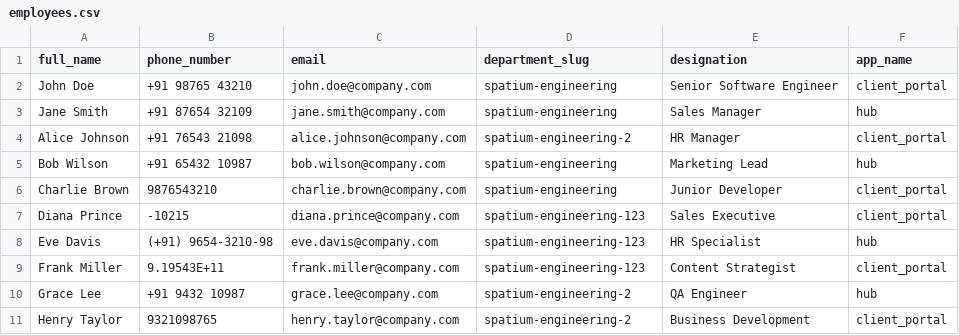
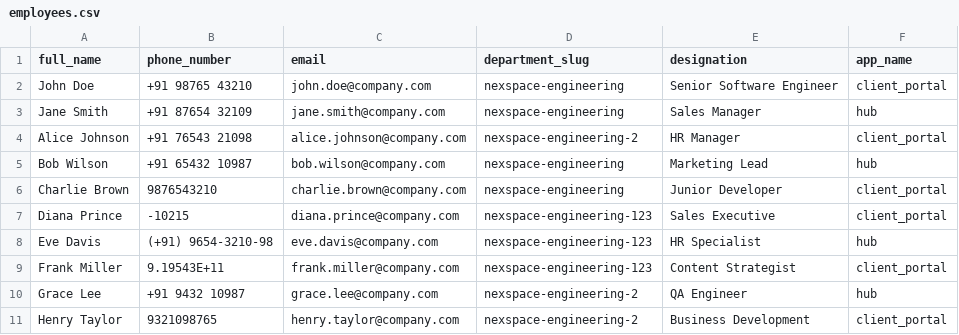
Before and after one commit to arjunsk-spatium/spatium-facility-management, a CSV file: tenant-app/public/employees.csv, drawn as a sheet.

Commit message:
refactor: rebrand project from Spatium to Nexspace across documentation, configurations, assets, and tests

```diff
--- a/tenant-app/public/employees.csv
+++ b/tenant-app/public/employees.csv
@@ -1,11 +1,11 @@
 full_name,phone_number,email,department_slug,designation,app_name
-John Doe,+91 98765 43210,john.doe@company.com,spatium-engineering,Senior Software Engineer,client_portal
-Jane Smith,+91 87654 32109,jane.smith@company.com,spatium-engineering,Sales Manager,hub
-Alice Johnson,+91 76543 21098,alice.johnson@company.com,spatium-engineering-2,HR Manager,client_portal
-Bob Wilson,+91 65432 10987,bob.wilson@company.com,spatium-engineering,Marketing Lead,hub
-Charlie Brown,9876543210,charlie.brown@company.com,spatium-engineering,Junior Developer,client_portal
-Diana Prince,-10215,diana.prince@company.com,spatium-engineering-123,Sales Executive,client_portal
-Eve Davis,(+91) 9654-3210-98,eve.davis@company.com,spatium-engineering-123,HR Specialist,hub
-Frank Miller,9.19543E+11,frank.miller@company.com,spatium-engineering-123,Content Strategist,client_portal
-Grace Lee,+91 9432 10987,grace.lee@company.com,spatium-engineering-2,QA Engineer,hub
-Henry Taylor,9321098765,henry.taylor@company.com,spatium-engineering-2,Business Development,client_portal
+John Doe,+91 98765 43210,john.doe@company.com,nexspace-engineering,Senior Software Engineer,client_portal
+Jane Smith,+91 87654 32109,jane.smith@company.com,nexspace-engineering,Sales Manager,hub
+Alice Johnson,+91 76543 21098,alice.johnson@company.com,nexspace-engineering-2,HR Manager,client_portal
+Bob Wilson,+91 65432 10987,bob.wilson@company.com,nexspace-engineering,Marketing Lead,hub
+Charlie Brown,9876543210,charlie.brown@company.com,nexspace-engineering,Junior Developer,client_portal
+Diana Prince,-10215,diana.prince@company.com,nexspace-engineering-123,Sales Executive,client_portal
+Eve Davis,(+91) 9654-3210-98,eve.davis@company.com,nexspace-engineering-123,HR Specialist,hub
+Frank Miller,9.19543E+11,frank.miller@company.com,nexspace-engineering-123,Content Strategist,client_portal
+Grace Lee,+91 9432 10987,grace.lee@company.com,nexspace-engineering-2,QA Engineer,hub
+Henry Taylor,9321098765,henry.taylor@company.com,nexspace-engineering-2,Business Development,client_portal
```
Also changed, not shown: 24 other files.
